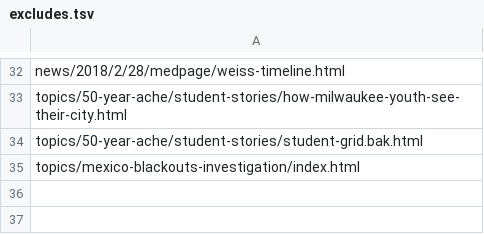
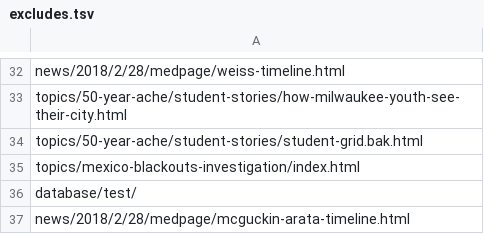
Before and after one commit to datahub/all-projects, a TSV file: excludes.tsv, drawn as a sheet; only a part is shown, gaps mark what is left out.

Commit message:
Add to excludes.tsv

```diff
--- a/excludes.tsv
+++ b/excludes.tsv
@@ -35 +35,3 @@ topics/50-year-ache/student-stories/student-grid.bak.html
 topics/mexico-blackouts-investigation/index.html
+database/test/
+news/2018/2/28/medpage/mcguckin-arata-timeline.html
```
